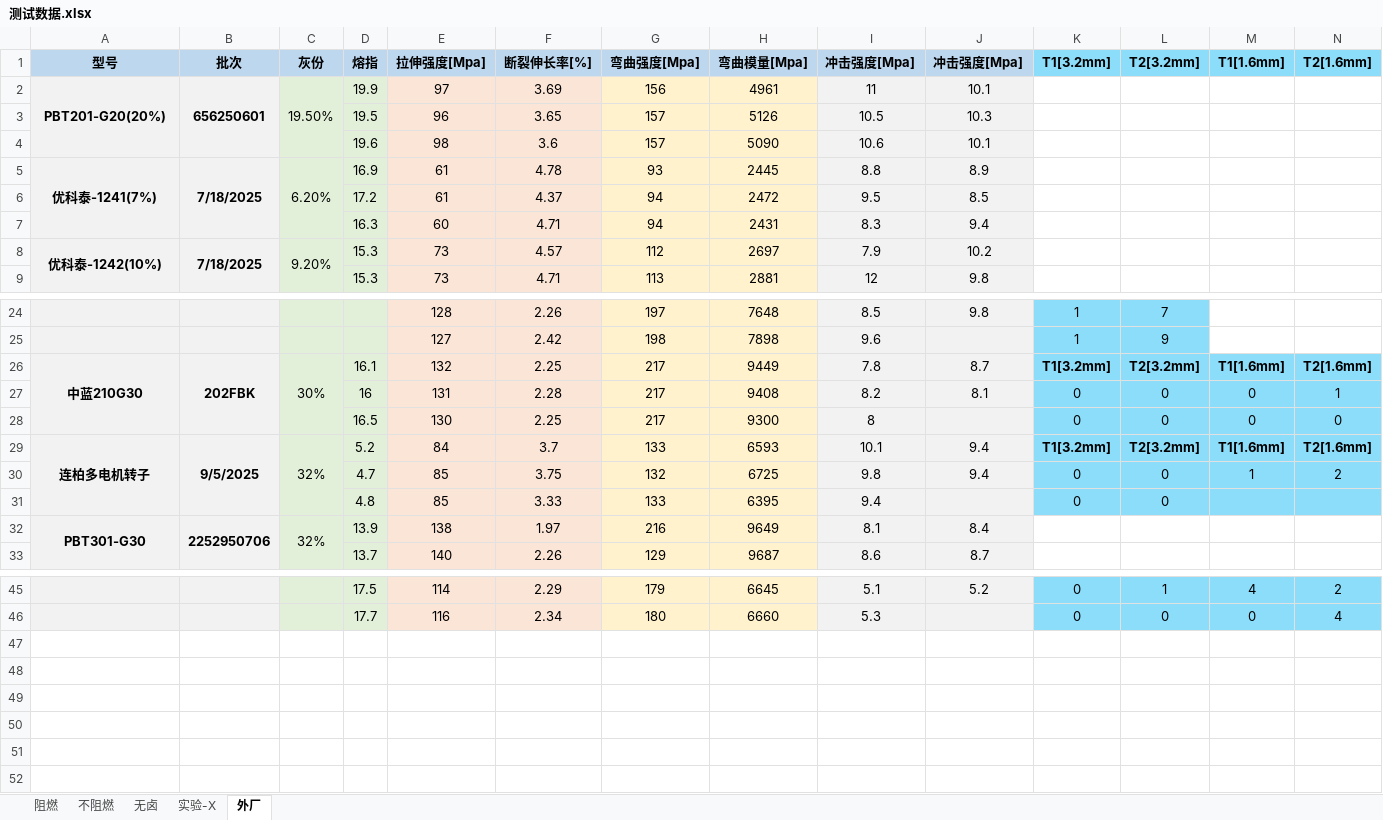
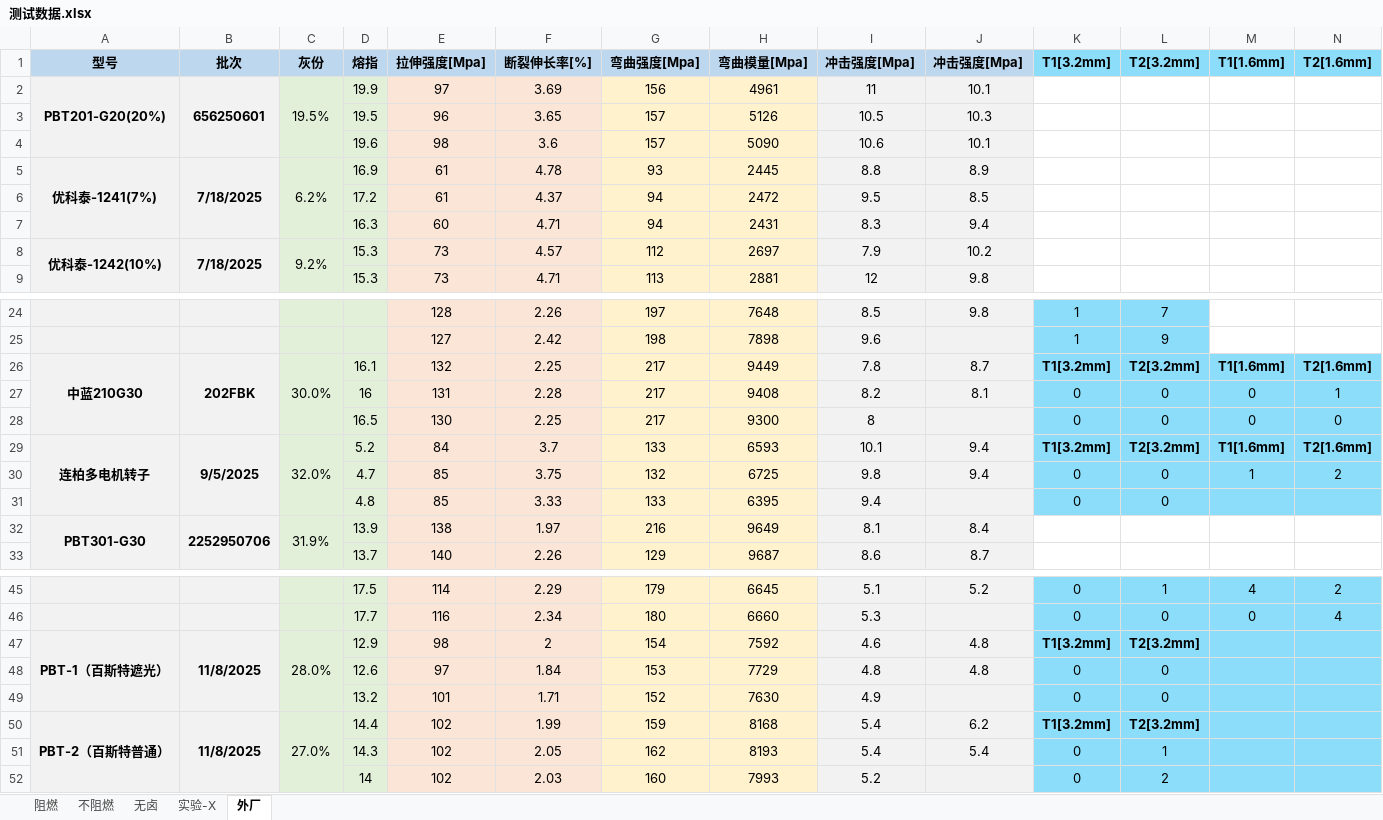
Before and after one commit to 13075061852/Gj_NewText, an Excel workbook: 测试数据.xlsx, sheet 外厂, drawn as a sheet; only a part is shown, gaps mark what is left out; values as stored, in another font and other column widths than the file's, no borders; rows hold the shown columns only; the diff covers the shown part only; the diff names each change by its address in the sheet, - before the commit and + after, or states it on an @@ line.

```diff
--- a/测试数据.xlsx (sheet 外厂)
+++ b/测试数据.xlsx (sheet 外厂)
-C2 (灰份): 19.50%
+C2 (灰份): 19.5%
-C5 (灰份): 6.20%
+C5 (灰份): 6.2%
-C8 (灰份): 9.20%
+C8 (灰份): 9.2%
-C26 (灰份): 30%
+C26 (灰份): 30.0%
-C29 (灰份): 32%
+C29 (灰份): 32.0%
-C32 (灰份): 32%
+C32 (灰份): 31.9%
+row 47: PBT-1（百斯特遮光） | 11/8/2025 | 28.0% | 12.9 | 98 | 2 | 154 | 7592 | 4.6 | 4.8 | T1[3.2mm] | T2[3.2mm]
+row 48:  |  |  | 12.6 | 97 | 1.84 | 153 | 7729 | 4.8 | 4.8 | 0 | 0
+row 49:  |  |  | 13.2 | 101 | 1.71 | 152 | 7630 | 4.9 |  | 0 | 0
+row 50: PBT-2（百斯特普通） | 11/8/2025 | 27.0% | 14.4 | 102 | 1.99 | 159 | 8168 | 5.4 | 6.2 | T1[3.2mm] | T2[3.2mm]
+row 51:  |  |  | 14.3 | 102 | 2.05 | 162 | 8193 | 5.4 | 5.4 | 0 | 1
+row 52:  |  |  | 14 | 102 | 2.03 | 160 | 7993 | 5.2 |  | 0 | 2
```
Also changed, not shown: 2 edited cells elsewhere in this sheet, sheet 阻燃, sheet 不阻燃, sheet 实验-X.
